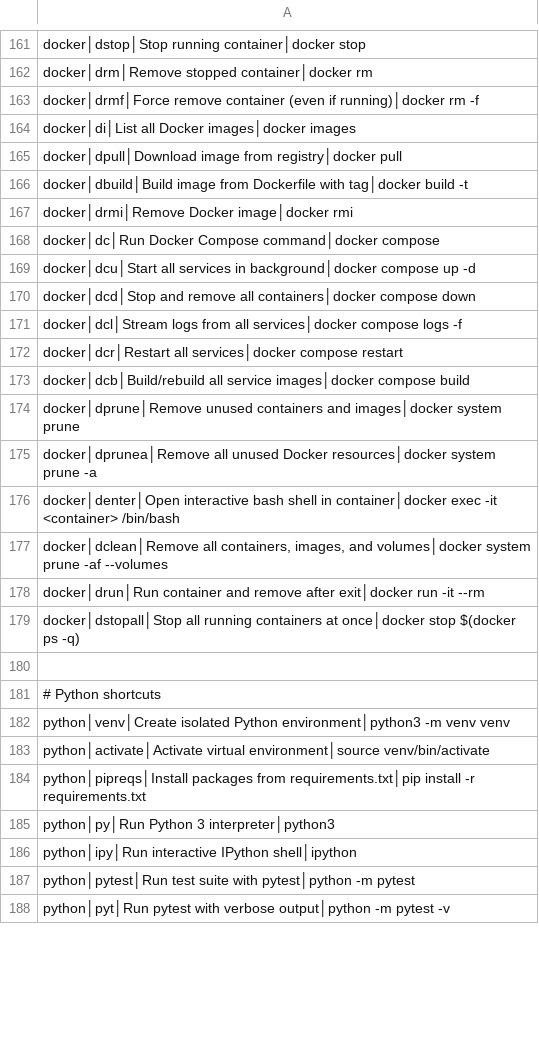
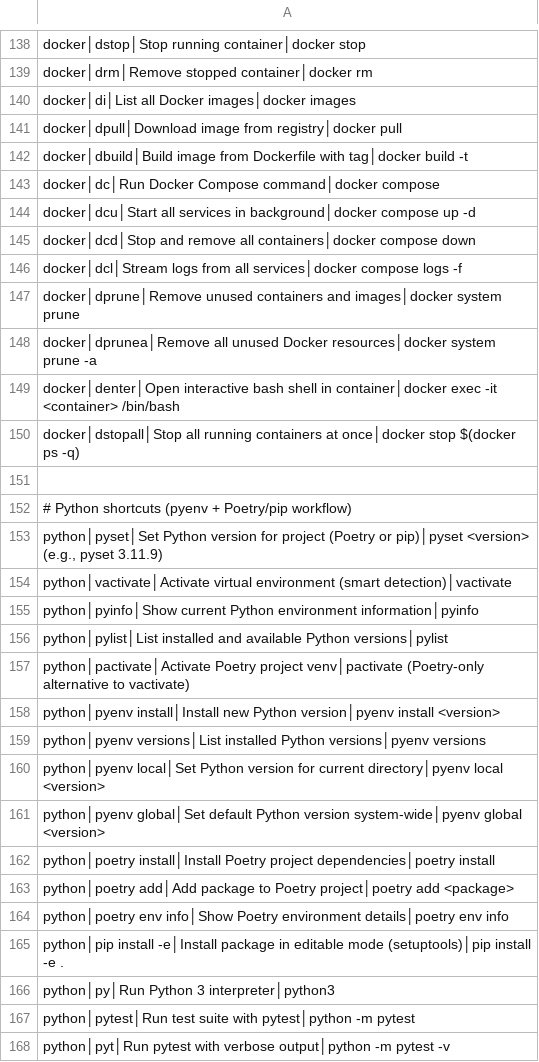
Before and after one commit to tafk7/dotfiles, a TSV file: shell/shortcuts-index.tsv, drawn as a sheet; only a part is shown, gaps mark what is left out; the diff covers the shown part only.

Commit message:
feat: Add pyenv Python version management with Poetry/pip support
- Add pyenv installation script with build dependencies
- Add Python workflow functions: pyset, vactivate, pyinfo, pylist
- Implement default version blocking to prevent system Python usage
- Add gitignore entries for pyenv cache files
- Update README with Python development workflow section
- Configure starship for pyenv compatibility (increased timeout)
- Add shared .shell.local sourcing for cross-shell configuration
- Create Claude aliases file (clean-claude-snapshots)
- Fix cheatsheet to remove auto-less pagination
- Improve NVM lazy loading with helper functions for snapshot safety
- Keep cd as builtin, use z for zoxide (Claude Code snapshot compatibility)
- Simplify aliases: remove unused docker/git/general aliases
- Auto-detect DOTFILES_DIR to handle symlinks and directory moves

```diff
--- a/shell/shortcuts-index.tsv
+++ b/shell/shortcuts-index.tsv
@@ -162,3 +139,2 @@ docker│dstop│Stop running container│docker stop
 docker│drm│Remove stopped container│docker rm
-docker│drmf│Force remove container (even if running)│docker rm -f
 docker│di│List all Docker images│docker images
@@ -166,3 +142,2 @@ docker│dpull│Download image from registry│docker pull
 docker│dbuild│Build image from Dockerfile with tag│docker build -t
-docker│drmi│Remove Docker image│docker rmi
 docker│dc│Run Docker Compose command│docker compose
@@ -171,4 +146,2 @@ docker│dcd│Stop and remove all containers│docker compose down
 docker│dcl│Stream logs from all services│docker compose logs -f
-docker│dcr│Restart all services│docker compose restart
-docker│dcb│Build/rebuild all service images│docker compose build
 docker│dprune│Remove unused containers and images│docker system prune
@@ -176,12 +149,19 @@ docker│dprunea│Remove all unused Docker resources│docker system prune -a
 docker│denter│Open interactive bash shell in container│docker exec -it <container> /bin/bash
-docker│dclean│Remove all containers, images, and volumes│docker system prune -af --volumes
-docker│drun│Run container and remove after exit│docker run -it --rm
 docker│dstopall│Stop all running containers at once│docker stop $(docker ps -q)
 
-# Python shortcuts
-python│venv│Create isolated Python environment│python3 -m venv venv
-python│activate│Activate virtual environment│source venv/bin/activate
-python│pipreqs│Install packages from requirements.txt│pip install -r requirements.txt
+# Python shortcuts (pyenv + Poetry/pip workflow)
+python│pyset│Set Python version for project (Poetry or pip)│pyset <version> (e.g., pyset 3.11.9)
+python│vactivate│Activate virtual environment (smart detection)│vactivate
+python│pyinfo│Show current Python environment information│pyinfo
+python│pylist│List installed and available Python versions│pylist
+python│pactivate│Activate Poetry project venv│pactivate (Poetry-only alternative to vactivate)
+python│pyenv install│Install new Python version│pyenv install <version>
+python│pyenv versions│List installed Python versions│pyenv versions
+python│pyenv local│Set Python version for current directory│pyenv local <version>
+python│pyenv global│Set default Python version system-wide│pyenv global <version>
+python│poetry install│Install Poetry project dependencies│poetry install
+python│poetry add│Add package to Poetry project│poetry add <package>
+python│poetry env info│Show Poetry environment details│poetry env info
+python│pip install -e│Install package in editable mode (setuptools)│pip install -e .
 python│py│Run Python 3 interpreter│python3
-python│ipy│Run interactive IPython shell│ipython
 python│pytest│Run test suite with pytest│python -m pytest
```
Also changed, not shown: 41 removed rows and 5 edited cells elsewhere in this file, 16 other files.
